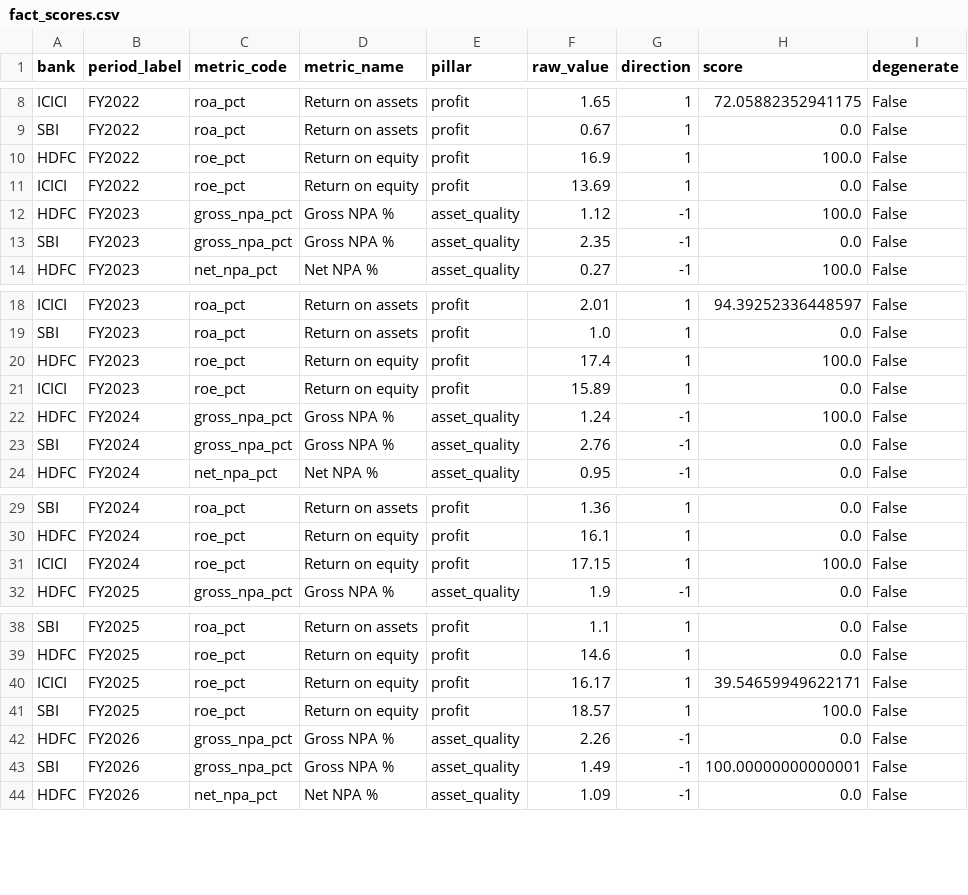
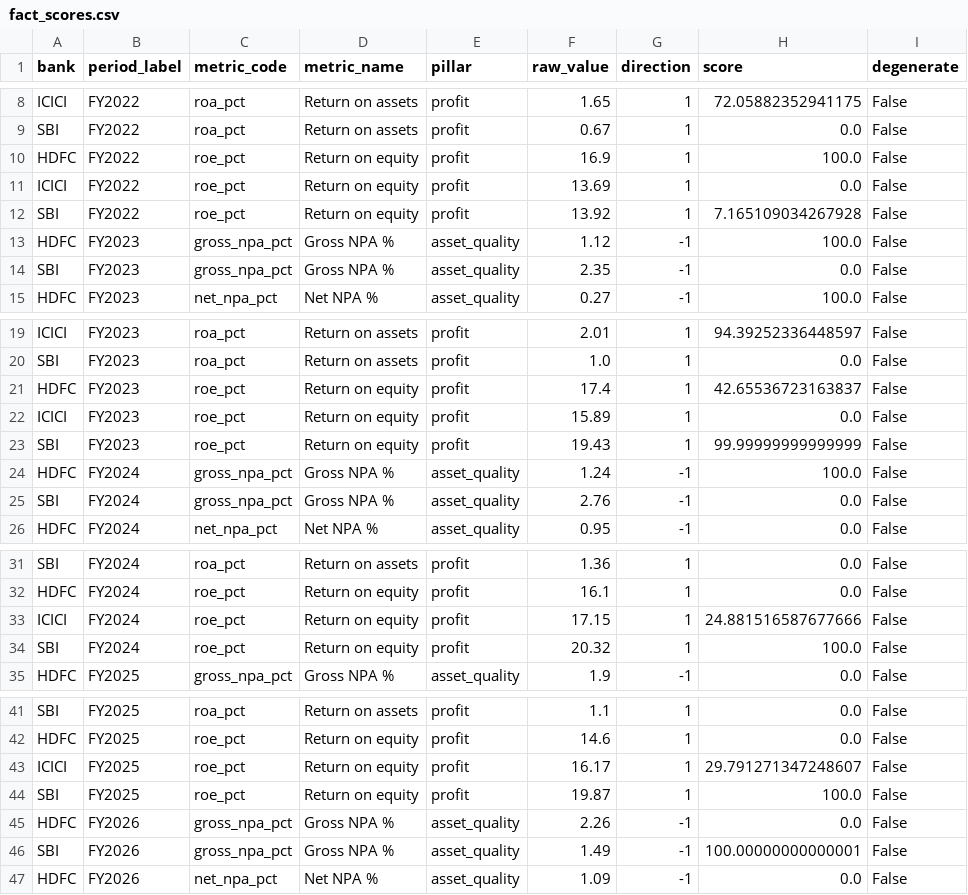
Before and after one commit to Ismail-Labs-Verse/bank-scorecard, a CSV file: outputs/tableau/fact_scores.csv, drawn as a sheet; only a part is shown, gaps mark what is left out.

```diff
--- a/outputs/tableau/fact_scores.csv
+++ b/outputs/tableau/fact_scores.csv
@@ -11,2 +11,3 @@ HDFC,FY2022,roe_pct,Return on equity,profit,16.9,1,100.0,False
 ICICI,FY2022,roe_pct,Return on equity,profit,13.69,1,0.0,False
+SBI,FY2022,roe_pct,Return on equity,profit,13.92,1,7.165109034267928,False
 HDFC,FY2023,gross_npa_pct,Gross NPA %,asset_quality,1.12,-1,100.0,False
@@ -19,4 +20,5 @@ ICICI,FY2023,roa_pct,Return on assets,profit,2.01,1,94.39252336448597,False
 SBI,FY2023,roa_pct,Return on assets,profit,1.0,1,0.0,False
-HDFC,FY2023,roe_pct,Return on equity,profit,17.4,1,100.0,False
+HDFC,FY2023,roe_pct,Return on equity,profit,17.4,1,42.65536723163837,False
 ICICI,FY2023,roe_pct,Return on equity,profit,15.89,1,0.0,False
+SBI,FY2023,roe_pct,Return on equity,profit,19.43,1,99.99999999999999,False
 HDFC,FY2024,gross_npa_pct,Gross NPA %,asset_quality,1.24,-1,100.0,False
@@ -30,3 +32,4 @@ SBI,FY2024,roa_pct,Return on assets,profit,1.36,1,0.0,False
 HDFC,FY2024,roe_pct,Return on equity,profit,16.1,1,0.0,False
-ICICI,FY2024,roe_pct,Return on equity,profit,17.15,1,100.0,False
+ICICI,FY2024,roe_pct,Return on equity,profit,17.15,1,24.881516587677666,False
+SBI,FY2024,roe_pct,Return on equity,profit,20.32,1,100.0,False
 HDFC,FY2025,gross_npa_pct,Gross NPA %,asset_quality,1.9,-1,0.0,False
@@ -39,4 +42,4 @@ SBI,FY2025,roa_pct,Return on assets,profit,1.1,1,0.0,False
 HDFC,FY2025,roe_pct,Return on equity,profit,14.6,1,0.0,False
-ICICI,FY2025,roe_pct,Return on equity,profit,16.17,1,39.54659949622171,False
-SBI,FY2025,roe_pct,Return on equity,profit,18.57,1,100.0,False
+ICICI,FY2025,roe_pct,Return on equity,profit,16.17,1,29.791271347248607,False
+SBI,FY2025,roe_pct,Return on equity,profit,19.87,1,100.0,False
 HDFC,FY2026,gross_npa_pct,Gross NPA %,asset_quality,2.26,-1,0.0,False
```
Also changed, not shown: data/source_log.csv, outputs/tableau/fact_metrics.csv, 24 other files.
